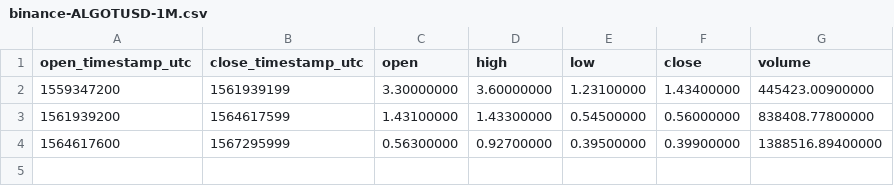
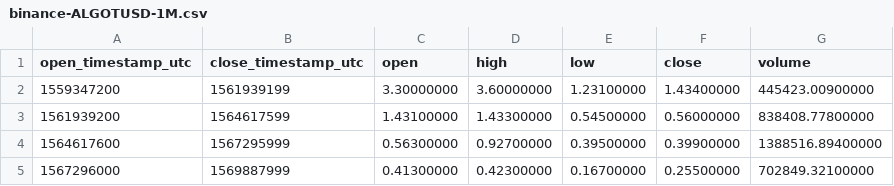
Before and after one commit to cryptobigbro/binance-ALGOTUSD, a CSV file: binance-ALGOTUSD-1M.csv, drawn as a sheet; the diff names each change by its address in the sheet, - before the commit and + after, or states it on an @@ line.

```diff
--- a/binance-ALGOTUSD-1M.csv
+++ b/binance-ALGOTUSD-1M.csv
+row 5: 1567296000 | 1569887999 | 0.41300000 | 0.42300000 | 0.16700000 | 0.25500000 | 702849.32100000
```
Also changed, not shown: binance-ALGOTUSD-1d.csv, binance-ALGOTUSD-1h.csv.
